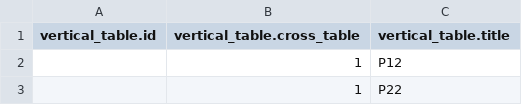
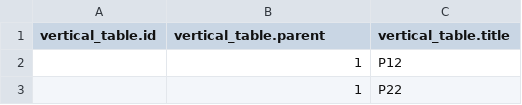
Before and after one commit to andy-pro/Cross, a CSV file: dbexport/vertical_table.csv, drawn as a sheet; only a part is shown.

Commit message:
modify plintmod, pairmod function, pairmod.html
try use ajaxquery
modify converter of BD.txt
add new fields to db.vertical_table, db.plint_table

```diff
--- a/dbexport/vertical_table.csv
+++ b/dbexport/vertical_table.csv
@@ -1,2 +1,2 @@
-vertical_table.id,vertical_table.cross_table,vertical_table.title
+vertical_table.id,vertical_table.parent,vertical_table.title
 ,1,Р12
```
Also changed, not shown: 11 other files.
